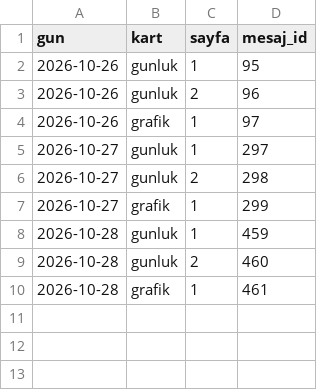
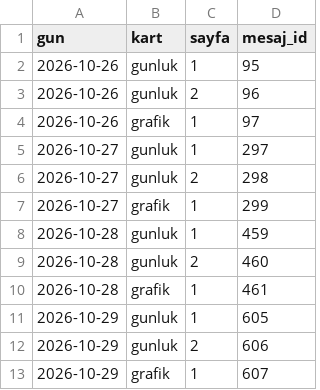
Before and after one commit to senoldak/rasathane, a CSV file: INseeder/kanal_veri/gonderilen_kartlar.csv, drawn as a sheet; the diff names each change by its address in the sheet, - before the commit and + after, or states it on an @@ line.

```diff
--- a/INseeder/kanal_veri/gonderilen_kartlar.csv
+++ b/INseeder/kanal_veri/gonderilen_kartlar.csv
+row 11: 2026-10-29 | gunluk | 1 | 605
+row 12: 2026-10-29 | gunluk | 2 | 606
+row 13: 2026-10-29 | grafik | 1 | 607
```
Also changed, not shown: INseeder/kanal_veri/beyanlar.csv, 1 other file.
